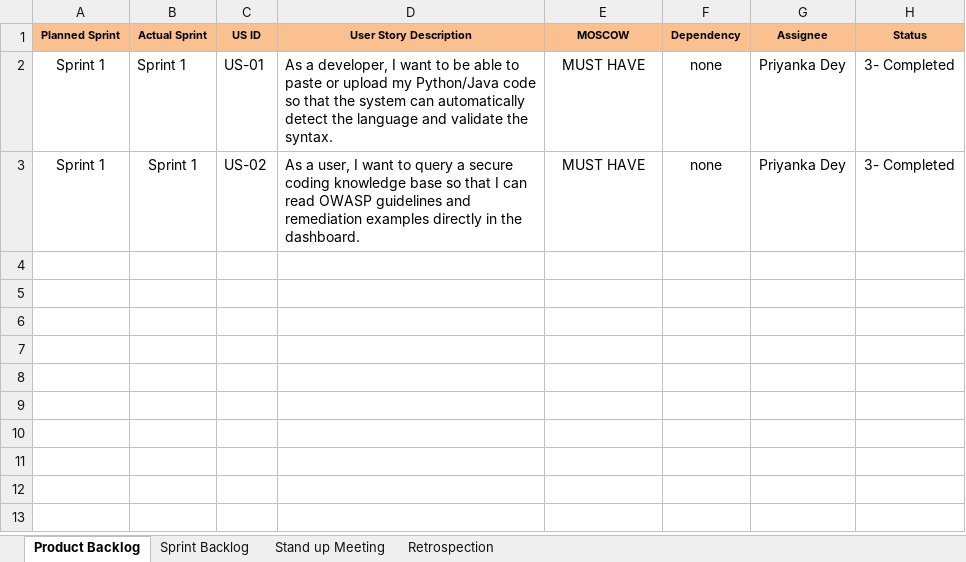
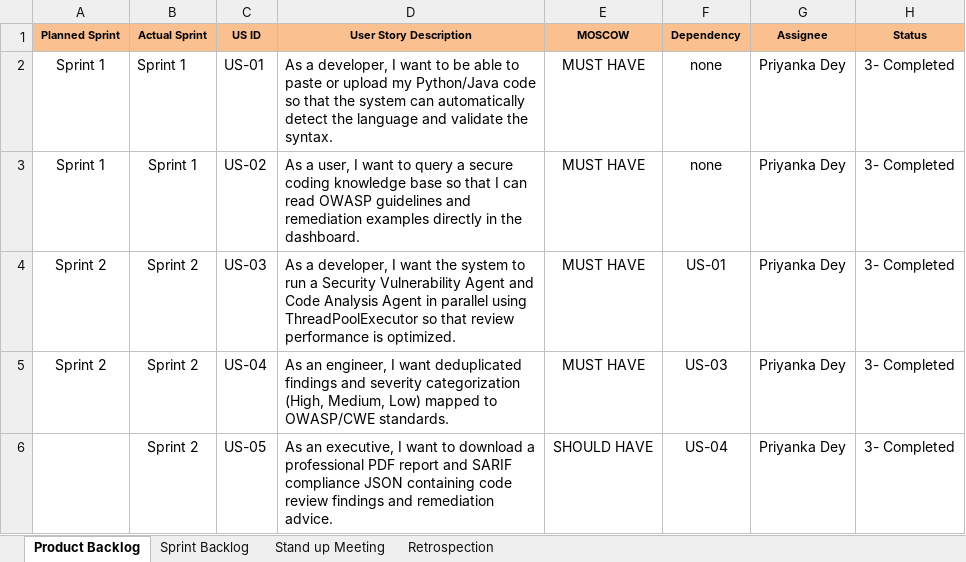
Before and after one commit to priyankad9919/Infosys-Springboard-AI-Code-Reviewer, an Excel workbook: agile_documents/Agile_Template_v0.1.xlsm, sheet Product Backlog, drawn as a sheet; values as stored, in another font and other column widths than the file's, no borders; the diff names each change by its address in the sheet, - before the commit and + after, or states it on an @@ line.

```diff
--- a/agile_documents/Agile_Template_v0.1.xlsm (sheet Product Backlog)
+++ b/agile_documents/Agile_Template_v0.1.xlsm (sheet Product Backlog)
+row 4: Sprint 2 | Sprint 2 | US-03 | As a developer, I want the system to run a Security Vulnerability Agent and Code Analysis Agent in parallel using ThreadPoolExecutor so that review performance is optimized. | MUST HAVE | US-01 | Priyanka Dey | 3- Completed
+row 5: Sprint 2 | Sprint 2 | US-04 | As an engineer, I want deduplicated findings and severity categorization (High, Medium, Low) mapped to OWASP/CWE standards. | MUST HAVE | US-03 | Priyanka Dey | 3- Completed
+row 6:  | Sprint 2 | US-05 | As an executive, I want to download a professional PDF report and SARIF compliance JSON containing code review findings and remediation advice. | SHOULD HAVE | US-04 | Priyanka Dey | 3- Completed
```
Also changed, not shown: sheet Sprint Backlog, sheet Stand up Meeting, sheet Retrospection, agile_documents/Defect_Tracker Template_v0.1.xlsx, agile_documents/Unit_Test_Plan_v0.1.xlsx, 11 other files.
